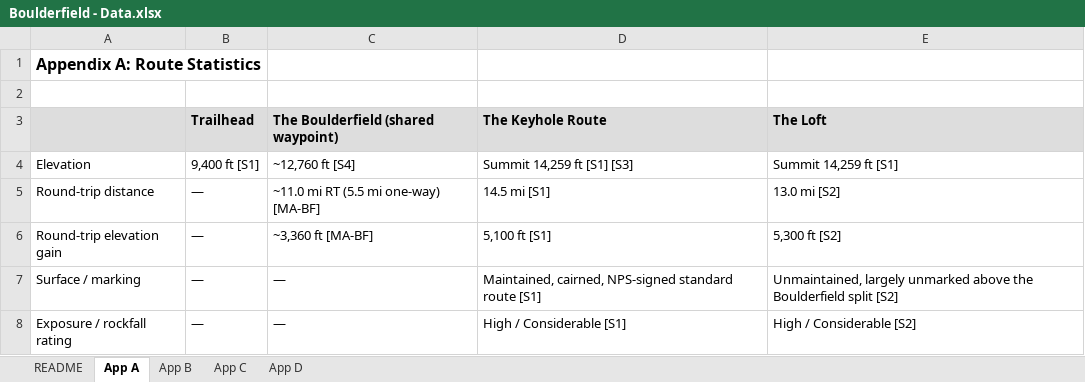
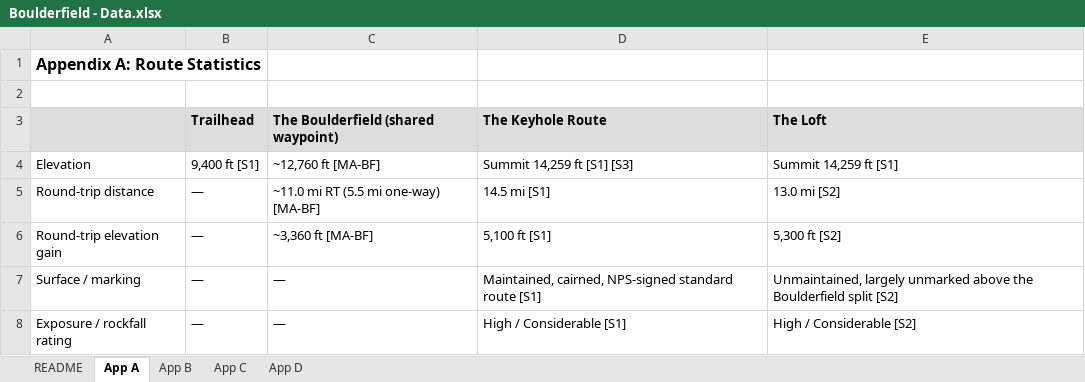
Before and after one commit to spacemonkey1229/math-builder, an Excel workbook: cases/boulderfield/published/Boulderfield - Data.xlsx, sheet App A, drawn as a sheet; values as stored, in another font and other column widths than the file's, no borders; the diff names each change by its address in the sheet, - before the commit and + after, or states it on an @@ line.

```diff
--- a/cases/boulderfield/published/Boulderfield - Data.xlsx (sheet App A)
+++ b/cases/boulderfield/published/Boulderfield - Data.xlsx (sheet App A)
-C4: ~12,760 ft [S4]
+C4: ~12,760 ft [MA-BF]
```
Also changed, not shown: 7 other files.
